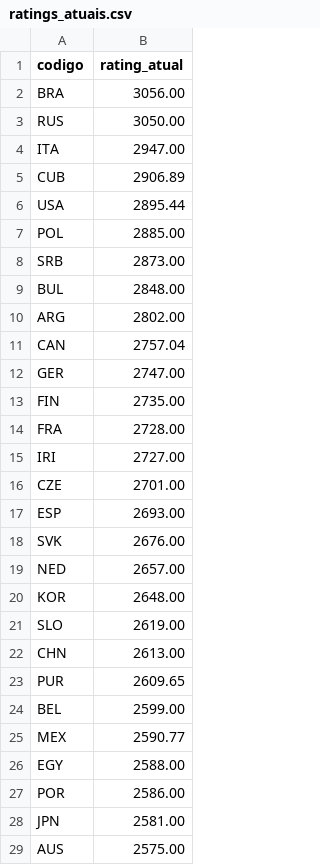
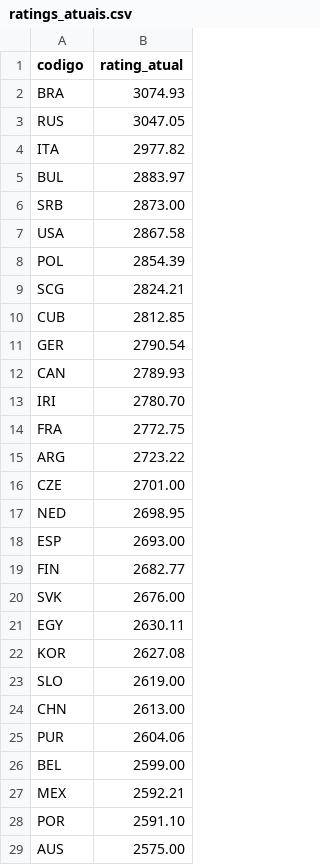
Before and after one commit to dmmarcolino/volei-elo-rating, a CSV file: data/ratings_atuais.csv, drawn as a sheet; only a part is shown; the diff covers the shown part only.

```diff
--- a/data/ratings_atuais.csv
+++ b/data/ratings_atuais.csv
@@ -1,29 +1,29 @@
 codigo,rating_atual
-BRA,3056.00
-RUS,3050.00
-ITA,2947.00
-CUB,2906.89
-USA,2895.44
-POL,2885.00
+BRA,3074.93
+RUS,3047.05
+ITA,2977.82
+BUL,2883.97
 SRB,2873.00
-BUL,2848.00
-ARG,2802.00
-CAN,2757.04
-GER,2747.00
-FIN,2735.00
-FRA,2728.00
-IRI,2727.00
+USA,2867.58
+POL,2854.39
+SCG,2824.21
+CUB,2812.85
+GER,2790.54
+CAN,2789.93
+IRI,2780.70
+FRA,2772.75
+ARG,2723.22
 CZE,2701.00
+NED,2698.95
 ESP,2693.00
+FIN,2682.77
 SVK,2676.00
-NED,2657.00
-KOR,2648.00
+EGY,2630.11
+KOR,2627.08
 SLO,2619.00
 CHN,2613.00
-PUR,2609.65
+PUR,2604.06
 BEL,2599.00
-MEX,2590.77
-EGY,2588.00
-POR,2586.00
-JPN,2581.00
+MEX,2592.21
+POR,2591.10
 AUS,2575.00
```
Also changed, not shown: 7 added rows, 6 removed rows and 3 edited cells elsewhere in this file, 8 other files.
